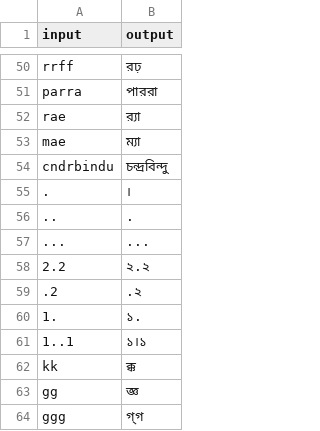
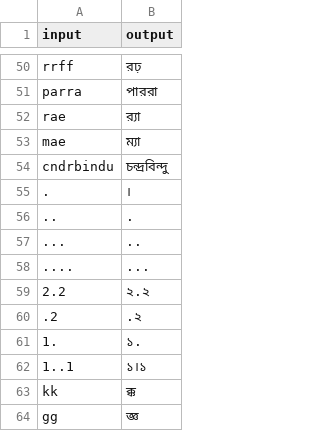
Before and after one commit to KhiproTeam/khipro-testcases, a CSV file: khipro-testcases.csv, drawn as a sheet; only a part is shown, gaps mark what is left out; the shorter side is filled out with more unchanged rows.

Commit message:
আপডেট টেস্টকেস (v34.9.0)

```diff
--- a/khipro-testcases.csv
+++ b/khipro-testcases.csv
@@ -56,3 +56,4 @@ cndrbindu, চন্দ্রবিন্দু
 .., .
-..., ...
+..., ..
+...., ...
 2.2, ২.২
```
